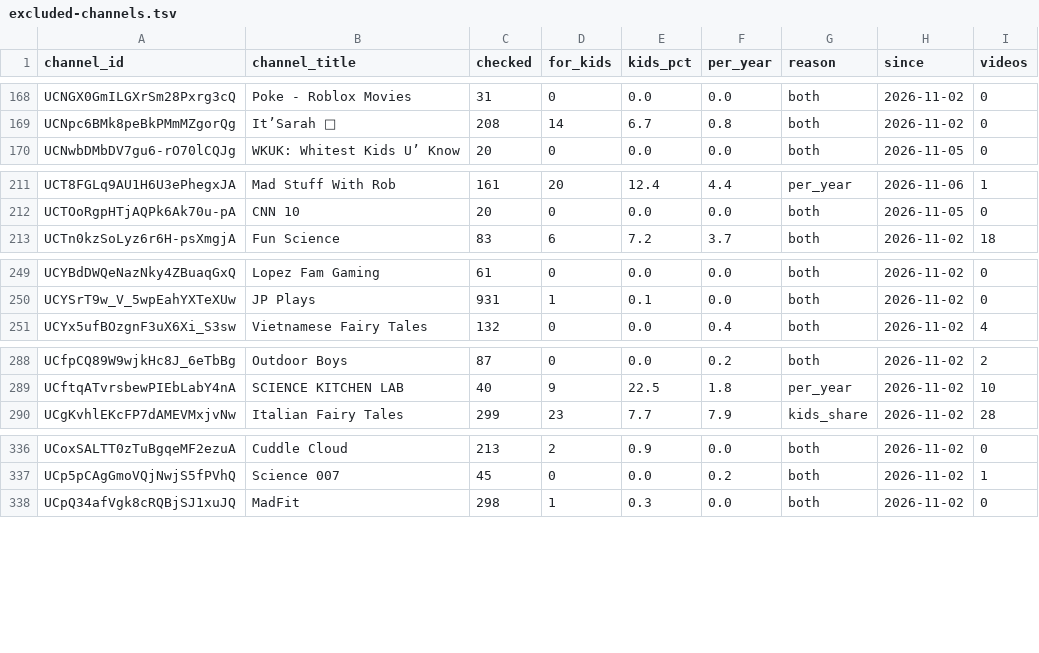
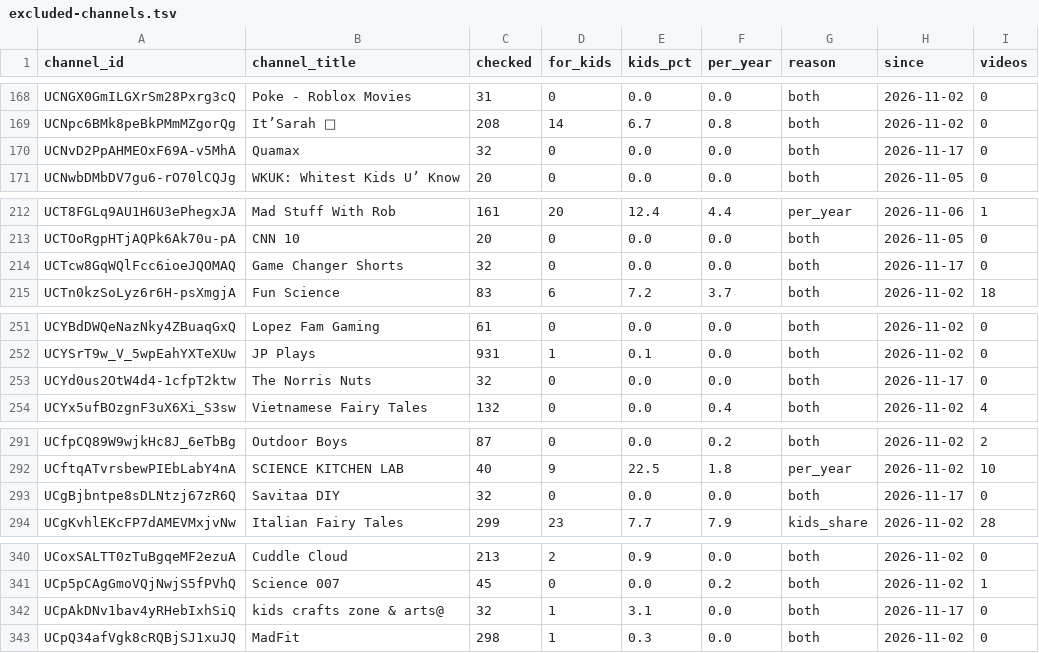
Before and after one commit to AISmithLab/hyperstim, a TSV file: backend/data/collected/excluded-channels.tsv, drawn as a sheet; only a part is shown, gaps mark what is left out; the diff covers the shown part only.

Commit message:
data: Add 121 videos and 3 channels (2026-11-17)

```diff
--- a/backend/data/collected/excluded-channels.tsv
+++ b/backend/data/collected/excluded-channels.tsv
@@ -169,2 +169,3 @@ UCNGX0GmILGXrSm28Pxrg3cQ	Poke - Roblox Movies	31	0	0.0	0.0	both	2026-11-02	0
 UCNpc6BMk8peBkPMmMZgorQg	It’Sarah 💜	208	14	6.7	0.8	both	2026-11-02	0
+UCNvD2PpAHMEOxF69A-v5MhA	Quamax	32	0	0.0	0.0	both	2026-11-17	0
 UCNwbDMbDV7gu6-rO70lCQJg	WKUK: Whitest Kids U’ Know	20	0	0.0	0.0	both	2026-11-05	0
@@ -212,2 +213,3 @@ UCT8FGLq9AU1H6U3ePhegxJA	Mad Stuff With Rob	161	20	12.4	4.4	per_year	2026-11-06
 UCTOoRgpHTjAQPk6Ak70u-pA	CNN 10	20	0	0.0	0.0	both	2026-11-05	0
+UCTcw8GqWQlFcc6ioeJQOMAQ	Game Changer Shorts	32	0	0.0	0.0	both	2026-11-17	0
 UCTn0kzSoLyz6r6H-psXmgjA	Fun Science	83	6	7.2	3.7	both	2026-11-02	18
@@ -250,2 +252,3 @@ UCYBdDWQeNazNky4ZBuaqGxQ	Lopez Fam Gaming	61	0	0.0	0.0	both	2026-11-02	0
 UCYSrT9w_V_5wpEahYXTeXUw	JP Plays	931	1	0.1	0.0	both	2026-11-02	0
+UCYd0us2OtW4d4-1cfpT2ktw	The Norris Nuts	32	0	0.0	0.0	both	2026-11-17	0
 UCYx5ufBOzgnF3uX6Xi_S3sw	Vietnamese Fairy Tales	132	0	0.0	0.4	both	2026-11-02	4
@@ -289,2 +292,3 @@ UCfpCQ89W9wjkHc8J_6eTbBg	Outdoor Boys	87	0	0.0	0.2	both	2026-11-02	2
 UCftqATvrsbewPIEbLabY4nA	SCIENCE KITCHEN LAB	40	9	22.5	1.8	per_year	2026-11-02	10
+UCgBjbntpe8sDLNtzj67zR6Q	Savitaa DIY	32	0	0.0	0.0	both	2026-11-17	0
 UCgKvhlEKcFP7dAMEVMxjvNw	Italian Fairy Tales	299	23	7.7	7.9	kids_share	2026-11-02	28
@@ -337,2 +341,3 @@ UCoxSALTT0zTuBgqeMF2ezuA	Cuddle Cloud	213	2	0.9	0.0	both	2026-11-02	0
 UCp5pCAgGmoVQjNwjS5fPVhQ	Science 007	45	0	0.0	0.2	both	2026-11-02	1
+UCpAkDNv1bav4yRHebIxhSiQ	kids crafts zone & arts@	32	1	3.1	0.0	both	2026-11-17	0
 UCpQ34afVgk8cRQBjSJ1xuJQ	MadFit	298	1	0.3	0.0	both	2026-11-02	0
```
Also changed, not shown: 1 added row and 5 edited cells elsewhere in this file, backend/data/collected/CHANGELOG.tsv, 3 other files.
